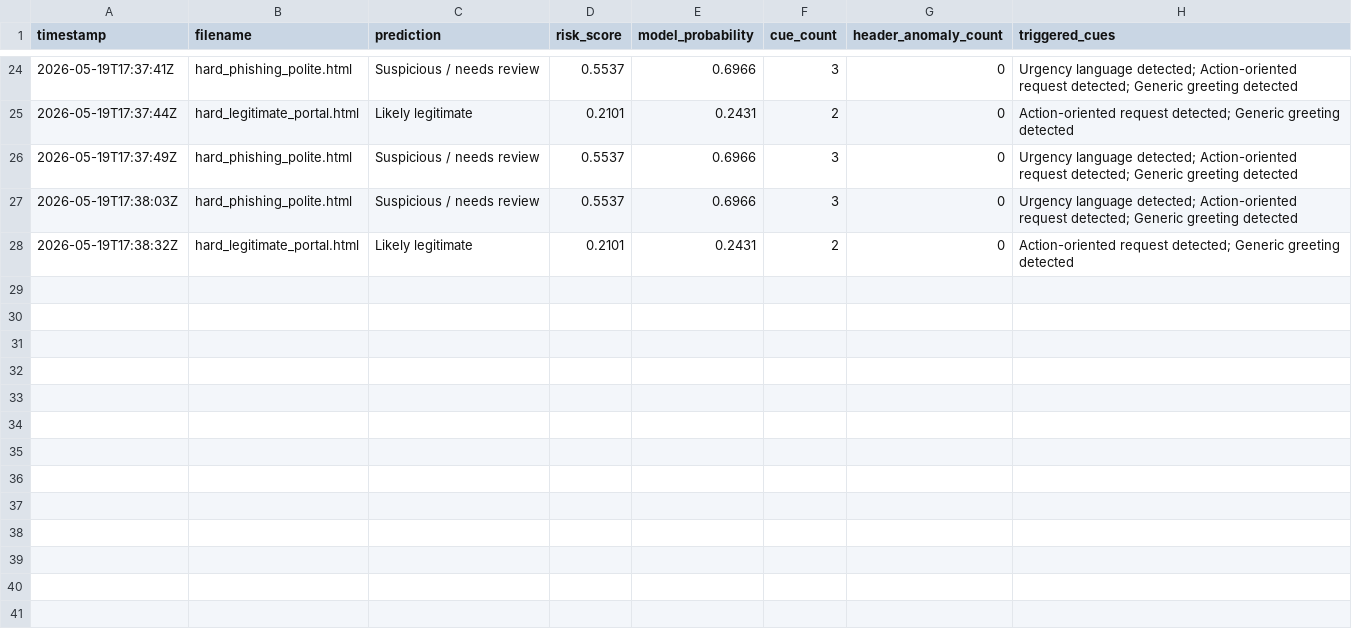
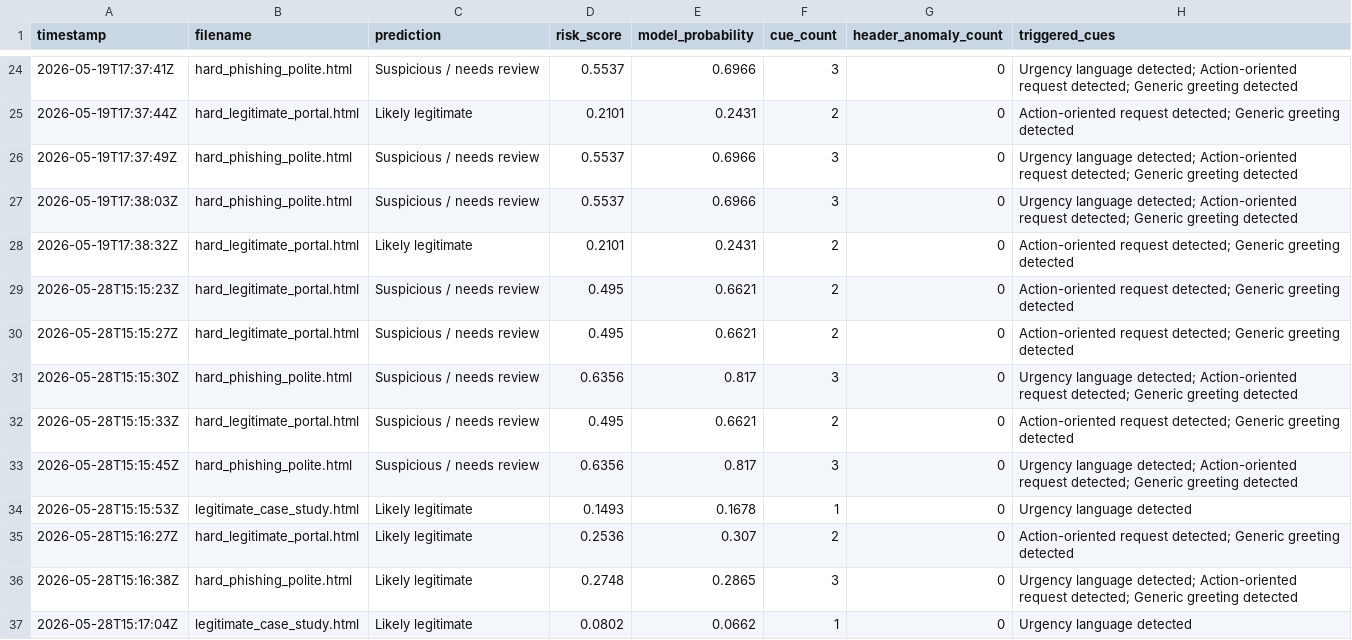
Before and after one commit to plampir-cmyk/ai_phishing, a CSV file: logs/analysis_log.csv, drawn as a sheet; only a part is shown, gaps mark what is left out; the diff names each change by its address in the sheet, - before the commit and + after, or states it on an @@ line.

```diff
--- a/logs/analysis_log.csv
+++ b/logs/analysis_log.csv
+row 29: 2026-05-28T15:15:23Z | hard_legitimate_portal.html | Suspicious / needs review | 0.495 | 0.6621 | 2 | 0 | Action-oriented request detected; Generic greeting detected
+row 30: 2026-05-28T15:15:27Z | hard_legitimate_portal.html | Suspicious / needs review | 0.495 | 0.6621 | 2 | 0 | Action-oriented request detected; Generic greeting detected
+row 31: 2026-05-28T15:15:30Z | hard_phishing_polite.html | Suspicious / needs review | 0.6356 | 0.817 | 3 | 0 | Urgency language detected; Action-oriented request detected; Generic greeting detected
+row 32: 2026-05-28T15:15:33Z | hard_legitimate_portal.html | Suspicious / needs review | 0.495 | 0.6621 | 2 | 0 | Action-oriented request detected; Generic greeting detected
+row 33: 2026-05-28T15:15:45Z | hard_phishing_polite.html | Suspicious / needs review | 0.6356 | 0.817 | 3 | 0 | Urgency language detected; Action-oriented request detected; Generic greeting detected
+row 34: 2026-05-28T15:15:53Z | legitimate_case_study.html | Likely legitimate | 0.1493 | 0.1678 | 1 | 0 | Urgency language detected
+row 35: 2026-05-28T15:16:27Z | hard_legitimate_portal.html | Likely legitimate | 0.2536 | 0.307 | 2 | 0 | Action-oriented request detected; Generic greeting detected
+row 36: 2026-05-28T15:16:38Z | hard_phishing_polite.html | Likely legitimate | 0.2748 | 0.2865 | 3 | 0 | Urgency language detected; Action-oriented request detected; Generic greeting detected
+row 37: 2026-05-28T15:17:04Z | legitimate_case_study.html | Likely legitimate | 0.0802 | 0.0662 | 1 | 0 | Urgency language detected
```
Also changed, not shown: data/challenge_dataset.csv, 6 other files.
